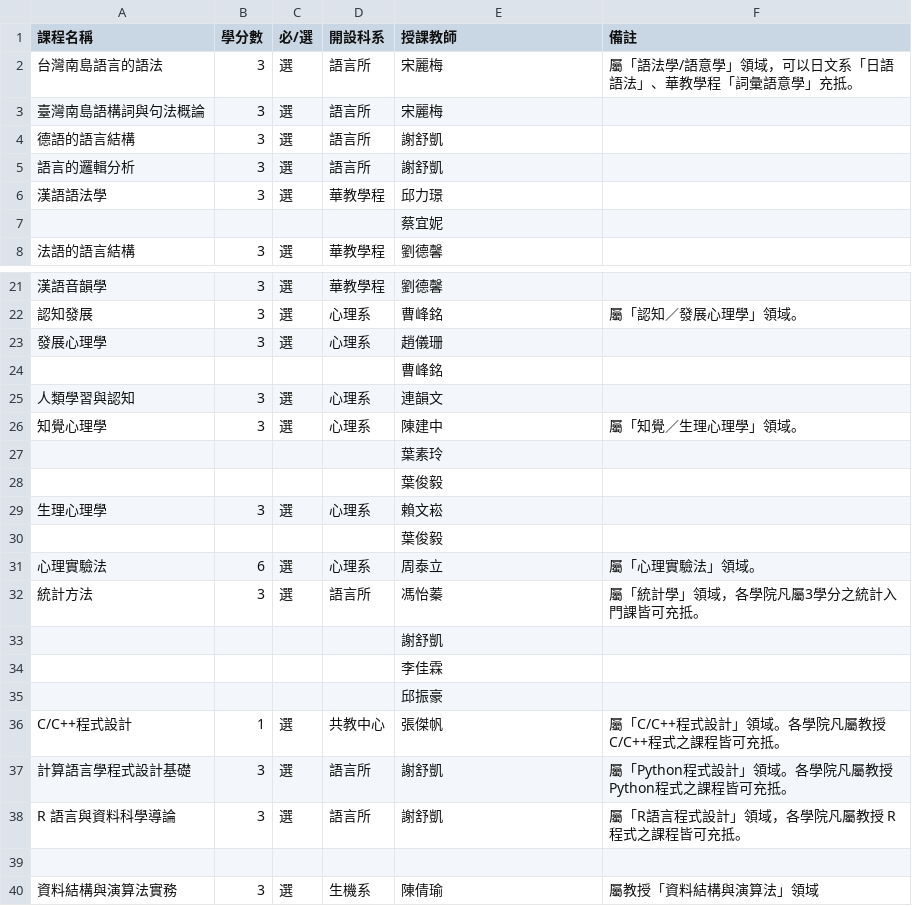
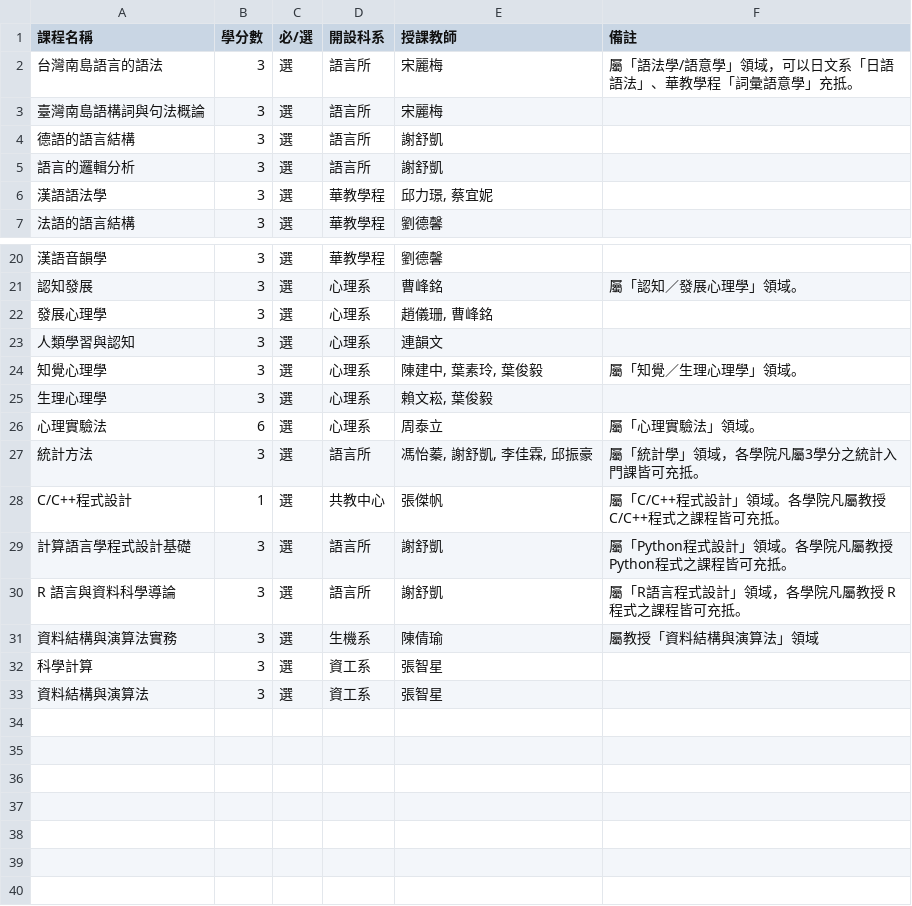
Before and after one commit to dachenlian/gil_website, a CSV file: gil_website/cross_disciplinary/static/cross_disciplinary/course_lv2.csv, drawn as a sheet; only a part is shown, gaps mark what is left out; the shorter side is filled out with more unchanged rows.

Commit message:
changed cross disciplinary

```diff
--- a/gil_website/cross_disciplinary/static/cross_disciplinary/course_lv2.csv
+++ b/gil_website/cross_disciplinary/static/cross_disciplinary/course_lv2.csv
@@ -5,4 +5,3 @@
 語言的邏輯分析,3,選,語言所,謝舒凱,
-漢語語法學,3,選,華教學程,邱力璟,
-,,,,蔡宜妮,
+漢語語法學,3,選,華教學程,"邱力璟, 蔡宜妮",
 法語的語言結構,3,選,華教學程,劉德馨,
@@ -22,15 +21,8 @@
 認知發展,3,選,心理系,曹峰銘,屬「認知／發展心理學」領域。
-發展心理學,3,選,心理系,趙儀珊,
-,,,,曹峰銘,
+發展心理學,3,選,心理系,"趙儀珊, 曹峰銘",
 人類學習與認知,3,選,心理系,連韻文,
-知覺心理學,3,選,心理系,陳建中,屬「知覺／生理心理學」領域。
-,,,,葉素玲,
-,,,,葉俊毅,
-生理心理學,3,選,心理系,賴文崧,
-,,,,葉俊毅,
+知覺心理學,3,選,心理系,"陳建中, 葉素玲, 葉俊毅",屬「知覺／生理心理學」領域。
+生理心理學,3,選,心理系,"賴文崧, 葉俊毅",
 心理實驗法,6,選,心理系,周泰立,屬「心理實驗法」領域。
-統計方法,3,選,語言所,馮怡蓁,屬「統計學」領域，各學院凡屬3學分之統計入門課皆可充抵。
-,,,,謝舒凱,
-,,,,李佳霖,
-,,,,邱振豪,
+統計方法,3,選,語言所,"馮怡蓁, 謝舒凱, 李佳霖, 邱振豪",屬「統計學」領域，各學院凡屬3學分之統計入門課皆可充抵。
 C/C++程式設計,1,選,共教中心,張傑帆,屬「C/C++程式設計」領域。各學院凡屬教授C/C++程式之課程皆可充抵。
@@ -38,3 +30,2 @@ C/C++程式設計,1,選,共教中心,張傑帆,屬「C/C++程式設計」領域
 R 語言與資料科學導論,3,選,語言所,謝舒凱,屬「R語言程式設計」領域，各學院凡屬教授 R 程式之課程皆可充抵。
-,,,,,
 資料結構與演算法實務,3,選,生機系,陳倩瑜,屬教授「資料結構與演算法」領域
```
Also changed, not shown: gil_website/cross_disciplinary/static/cross_disciplinary/course_lv1.csv, gil_website/cross_disciplinary/static/cross_disciplinary/course_lv3.csv, 12 other files.
